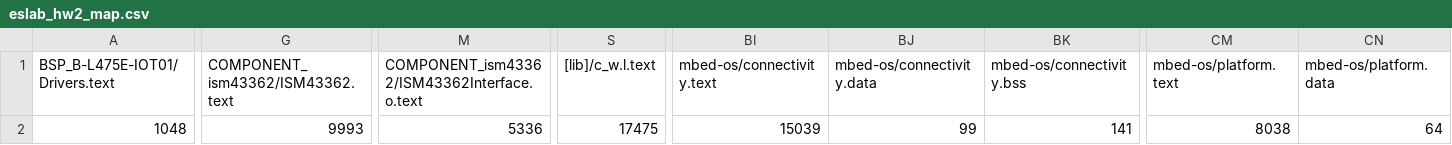
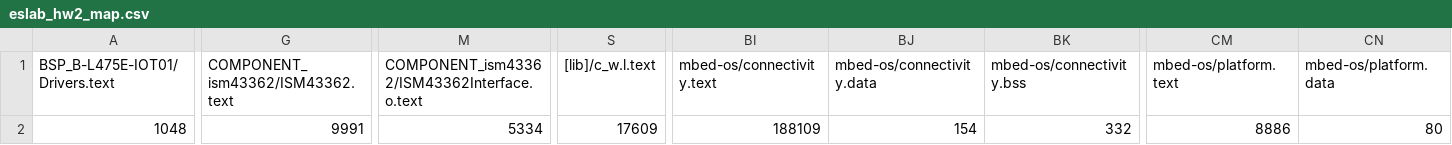
Before and after one commit to yuarmy0921/eslab_hw2, a CSV file: BUILD/DISCO_L475VG_IOT01A/ARMC6/eslab_hw2_map.csv, drawn as a sheet; only a part is shown, gaps mark what is left out; the diff covers the shown part only; the diff names each change by its address in the sheet, - before the commit and + after, or states it on an @@ line.

```diff
--- a/BUILD/DISCO_L475VG_IOT01A/ARMC6/eslab_hw2_map.csv
+++ b/BUILD/DISCO_L475VG_IOT01A/ARMC6/eslab_hw2_map.csv
-G2 (COMPONENT_ism43362/ISM43362.text): 9993
+G2 (COMPONENT_ism43362/ISM43362.text): 9991
-M2: 5336
+M2: 5334
-S2 ([lib]/c_w.l.text): 17475
+S2 ([lib]/c_w.l.text): 17609
-BI2 (mbed-os/connectivity.text): 15039
+BI2 (mbed-os/connectivity.text): 188109
-BJ2 (mbed-os/connectivity.data): 99
+BJ2 (mbed-os/connectivity.data): 154
-BK2 (mbed-os/connectivity.bss): 141
+BK2 (mbed-os/connectivity.bss): 332
-CM2 (mbed-os/platform.text): 8038
+CM2 (mbed-os/platform.text): 8886
-CN2 (mbed-os/platform.data): 64
+CN2 (mbed-os/platform.data): 80
```
Also changed, not shown: 6 edited cells elsewhere in this file, 10 other files.
